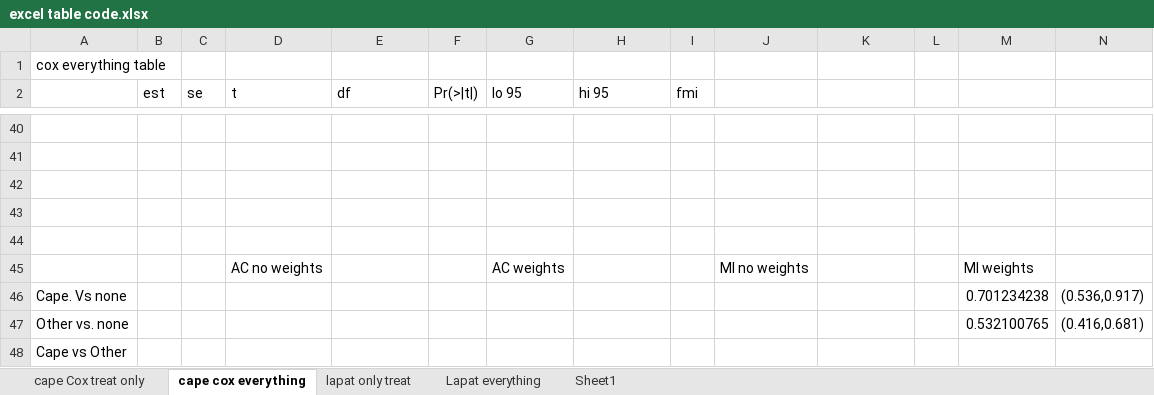
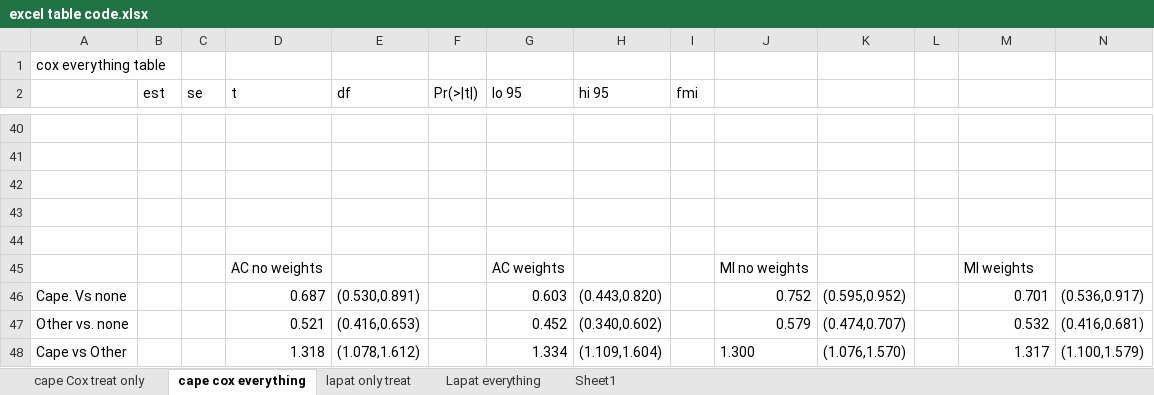
Before and after one commit to nkbxwb/Thesis_Presentation, an Excel workbook: excel table code.xlsx, sheet cape cox everything, drawn as a sheet; only a part is shown, gaps mark what is left out; values as stored, in another font and other column widths than the file's, no borders; removed rows and columns are numbered as before the commit, all else as after; the diff names each change by its address in the sheet, - before the commit and + after, or states it on an @@ line.

```diff
--- a/excel table code.xlsx (sheet cape cox everything)
+++ b/excel table code.xlsx (sheet cape cox everything)
-row 46: Cape. Vs none |  |  |  |  |  |  |  |  |  |  |  | 0.701234238 | (0.536,0.917)
-row 47: Other vs. none |  |  |  |  |  |  |  |  |  |  |  | 0.532100765 | (0.416,0.681)
-row 48: Cape vs Other
+row 46: Cape. Vs none |  |  | 0.687 | (0.530,0.891) |  | 0.603 | (0.443,0.820) |  | 0.752 | (0.595,0.952) |  | 0.701 | (0.536,0.917)
+row 47: Other vs. none |  |  | 0.521 | (0.416,0.653) |  | 0.452 | (0.340,0.602) |  | 0.579 | (0.474,0.707) |  | 0.532 | (0.416,0.681)
+row 48: Cape vs Other |  |  | 1.318 | (1.078,1.612) |  | 1.334 | (1.109,1.604) |  | 1.300 | (1.076,1.570) |  | 1.317 | (1.100,1.579)
```
Also changed, not shown: 28 other files.
